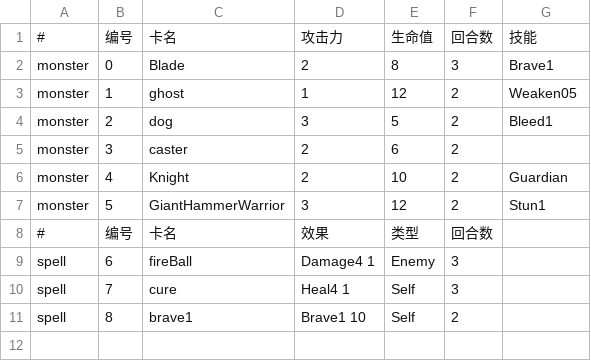
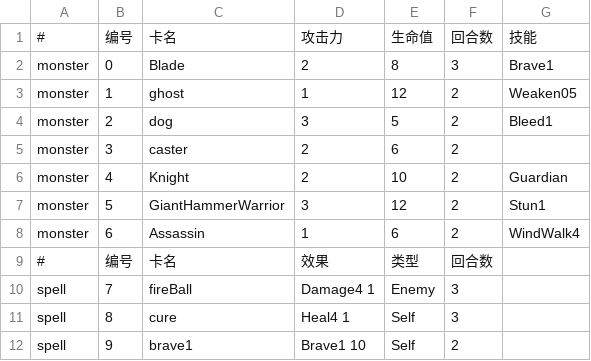
Before and after one commit to LackEfficiency/DEMO_1_New_PC, a CSV file: Assets/Game/Resources/Res/Datas/CardList.csv, drawn as a sheet.

```diff
--- a/Assets/Game/Resources/Res/Datas/CardList.csv
+++ b/Assets/Game/Resources/Res/Datas/CardList.csv
@@ -7,5 +7,6 @@ monster,4,Knight,2,10,2,Guardian
 monster,5,GiantHammerWarrior,3,12,2,Stun1
+monster,6,Assassin,1,6,2,WindWalk4
 #,编号,卡名,效果,类型,回合数,
-spell,6,fireBall,Damage4 1,Enemy,3
-spell,7,cure,Heal4 1,Self,3
-spell,8,brave1,Brave1 10,Self,2
+spell,7,fireBall,Damage4 1,Enemy,3
+spell,8,cure,Heal4 1,Self,3
+spell,9,brave1,Brave1 10,Self,2
```
Also changed, not shown: 12 other files.
